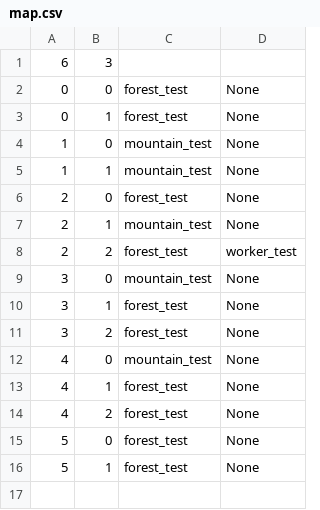
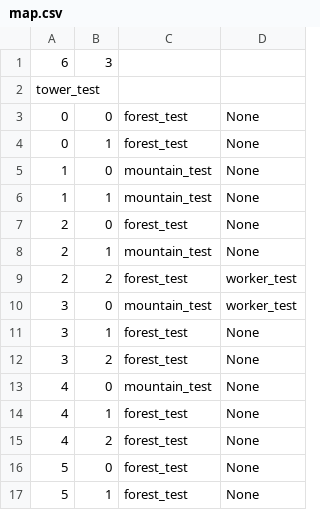
Before and after one commit to williamxyshi/SurfaceLevelDungeon, a CSV file: data/map.csv, drawn as a sheet.

```diff
--- a/data/map.csv
+++ b/data/map.csv
@@ -1,2 +1,3 @@
 6,3
+tower_test
 0,0,forest_test,None
@@ -8,3 +9,3 @@
 2,2,forest_test,worker_test
-3,0,mountain_test,None
+3,0,mountain_test,worker_test
 3,1,forest_test,None
```
Also changed, not shown: 3 other files.
